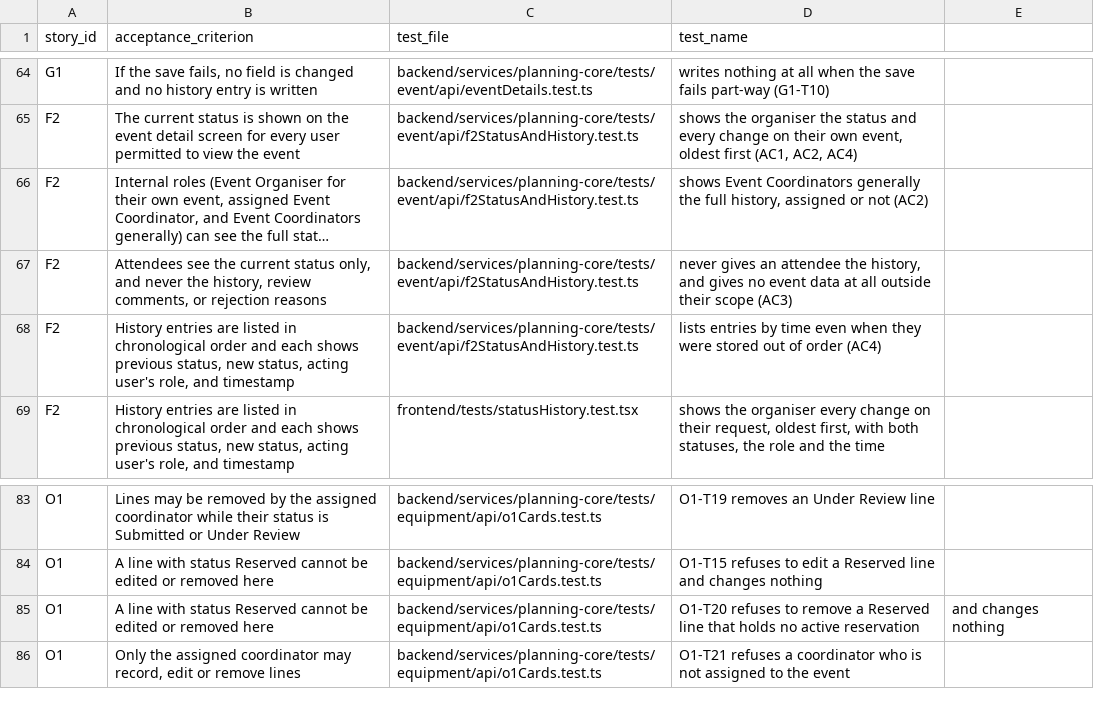
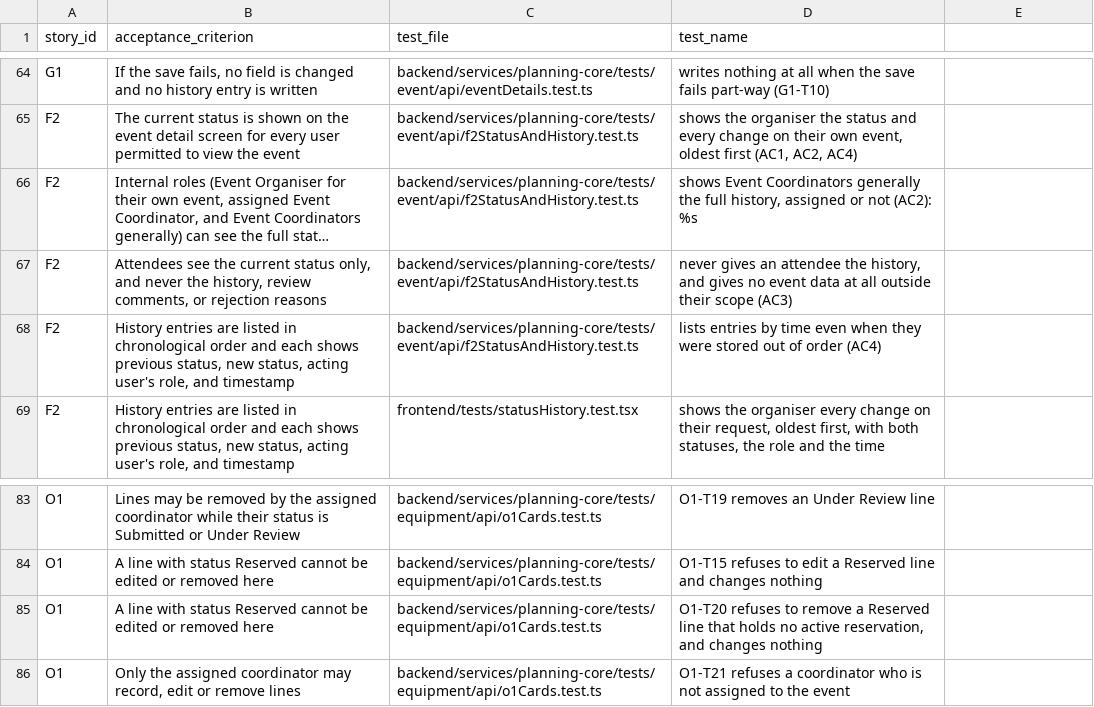
Before and after one commit to raphaelkwek/event-planning-and-venue-booking-system, a CSV file: documentation/traceability/sprint-2.csv, drawn as a sheet; only a part is shown, gaps mark what is left out; long unchanged cells end in …; the diff names each change by its address in the sheet, - before the commit and + after, or states it on an @@ line.

```diff
--- a/documentation/traceability/sprint-2.csv
+++ b/documentation/traceability/sprint-2.csv
-D66 (test_name): …or not (AC2)
+D66 (test_name): …or not (AC2): %s
-D85 (test_name): …no active reservation
+D85 (test_name): …no active reservation, and changes nothing
-E85: and changes nothing
+E85: (empty)
```
Also changed, not shown: documentation/traceability/sprint-1.csv, documentation/traceability/sprint-3.csv, 1 other file.
